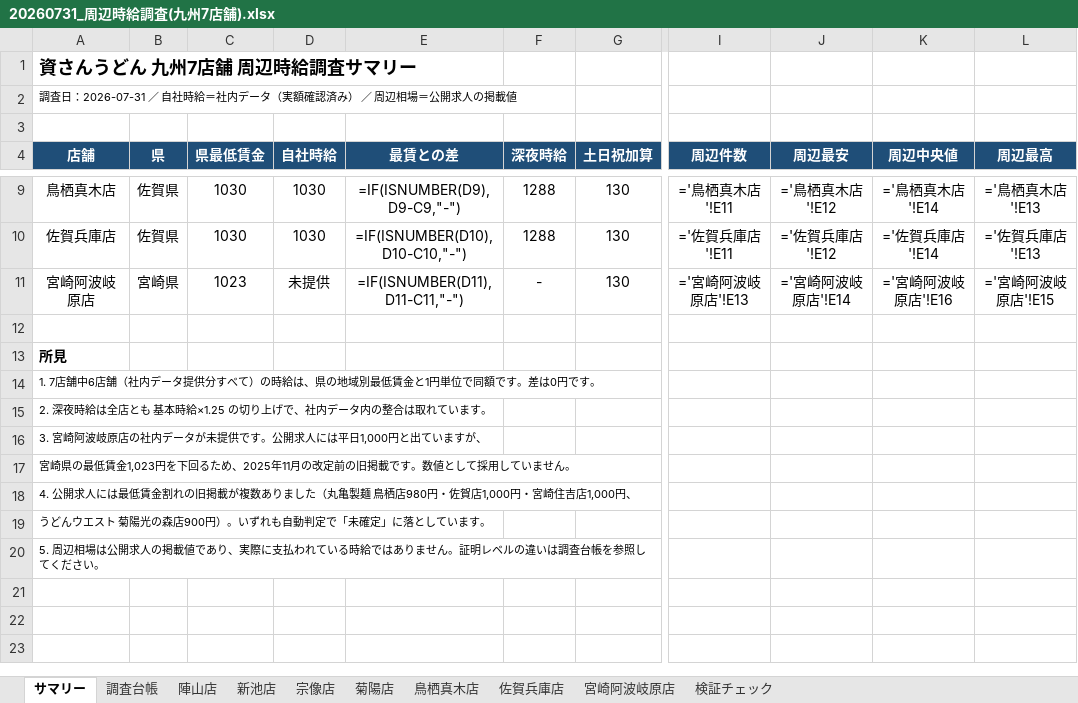
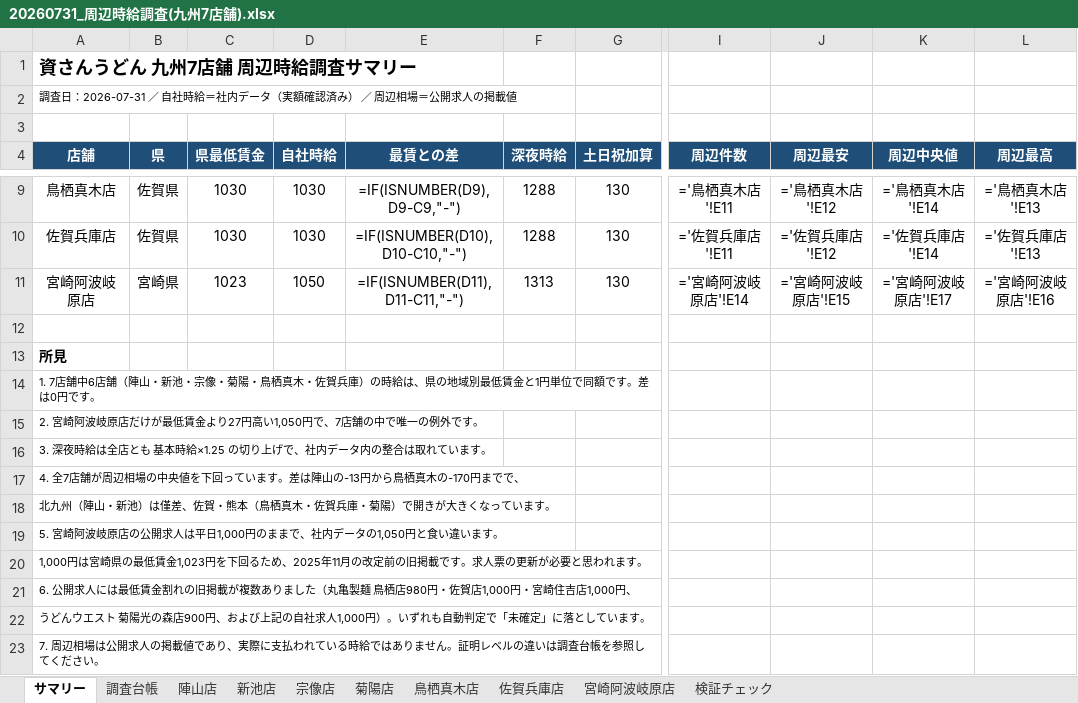
Before and after one commit to Fkzyk/newstaff_file, an Excel workbook: chosa/20260731_周辺時給調査(九州7店舗).xlsx, sheet サマリー, drawn as a sheet; only a part is shown, gaps mark what is left out; values as stored, in another font and other column widths than the file's, no borders; formulas without a stored value are shown as written; rows hold the shown columns only; the diff names each change by its address in the sheet, - before the commit and + after, or states it on an @@ line.

```diff
--- a/chosa/20260731_周辺時給調査(九州7店舗).xlsx (sheet サマリー)
+++ b/chosa/20260731_周辺時給調査(九州7店舗).xlsx (sheet サマリー)
-D11 (自社時給): 未提供
+D11 (自社時給): 1050
-F11 (深夜時給): -
+F11 (深夜時給): 1313
-I11 (周辺件数): ='宮崎阿波岐原店'!E13
+I11 (周辺件数): ='宮崎阿波岐原店'!E14
-J11 (周辺最安): ='宮崎阿波岐原店'!E14
+J11 (周辺最安): ='宮崎阿波岐原店'!E15
-K11 (周辺中央値): ='宮崎阿波岐原店'!E16
+K11 (周辺中央値): ='宮崎阿波岐原店'!E17
-L11 (周辺最高): ='宮崎阿波岐原店'!E15
+L11 (周辺最高): ='宮崎阿波岐原店'!E16
-A14 (店舗): …6店舗（社内データ提供分すべて）の時給…
+A14 (店舗): …6店舗（陣山・新池・宗像・菊陽・鳥栖真木・佐賀兵庫）の時給…
-A15 (店舗): 2. 深夜時給は全店とも 基本時給×1.25 の切り上げで、社内データ内の整合は取れています。
+A15 (店舗): 2. 宮崎阿波岐原店だけが最低賃金より27円高い1,050円で、7店舗の中で唯一の例外です。
-A16 (店舗): 3. 宮崎阿波岐原店の社内データが未提供です。公開求人には平日1,000円と出ていますが、
+A16 (店舗): 3. 深夜時給は全店とも 基本時給×1.25 の切り上げで、社内データ内の整合は取れています。
-A17 (店舗): 宮崎県の最低賃金1,023円を下回るため、2025年11月の改定前の旧掲載です。数値として採用していません。
+A17 (店舗): 4. 全7店舗が周辺相場の中央値を下回っています。差は陣山の-13円から鳥栖真木の-170円までで、
-A18 (店舗): 4. 公開求人には最低賃金割れの旧掲載が複数ありました（丸亀製麺 鳥栖店980円・佐賀店1,000円・宮崎住吉店1,000円、
+A18 (店舗): 北九州（陣山・新池）は僅差、佐賀・熊本（鳥栖真木・佐賀兵庫・菊陽）で開きが大きくなっています。
-A19 (店舗): うどんウエスト 菊陽光の森店900円）。いずれも自動判定で「未確定」に落としています。
+A19 (店舗): 5. 宮崎阿波岐原店の公開求人は平日1,000円のままで、社内データの1,050円と食い違います。
-A20 (店舗): 5. 周辺相場は公開求人の掲載値であり、実際に支払われている時給ではありません。証明レベルの違いは調査台帳を参照してください。
+A20 (店舗): 1,000円は宮崎県の最低賃金1,023円を下回るため、2025年11月の改定前の旧掲載です。求人票の更新が必要と思われます。
+row 21: 6. 公開求人には最低賃金割れの旧掲載が複数ありました（丸亀製麺 鳥栖店980円・佐賀店1,000円・宮崎住吉店1,000円、
+row 22: うどんウエスト 菊陽光の森店900円、および上記の自社求人1,000円）。いずれも自動判定で「未確定」に落としています。
+row 23: 7. 周辺相場は公開求人の掲載値であり、実際に支払われている時給ではありません。証明レベルの違いは調査台帳を参照してください。
```
Also changed, not shown: sheet 宮崎阿波岐原店, sheet 調査台帳, sheet 検証チェック, 1 other file.
